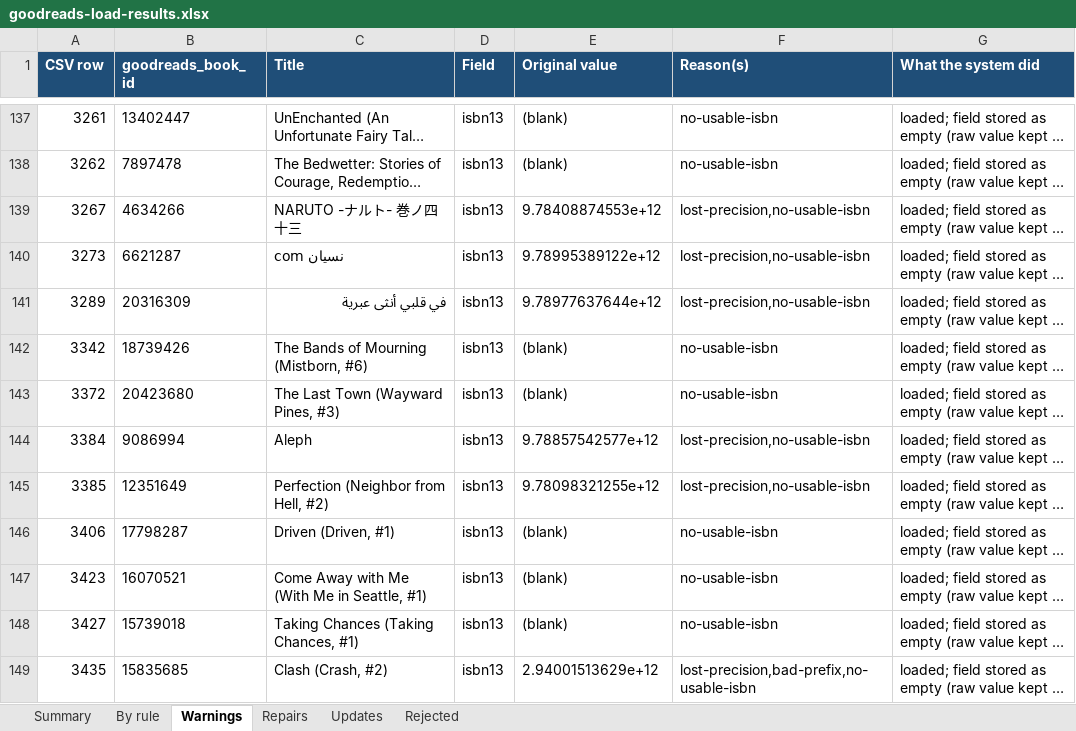
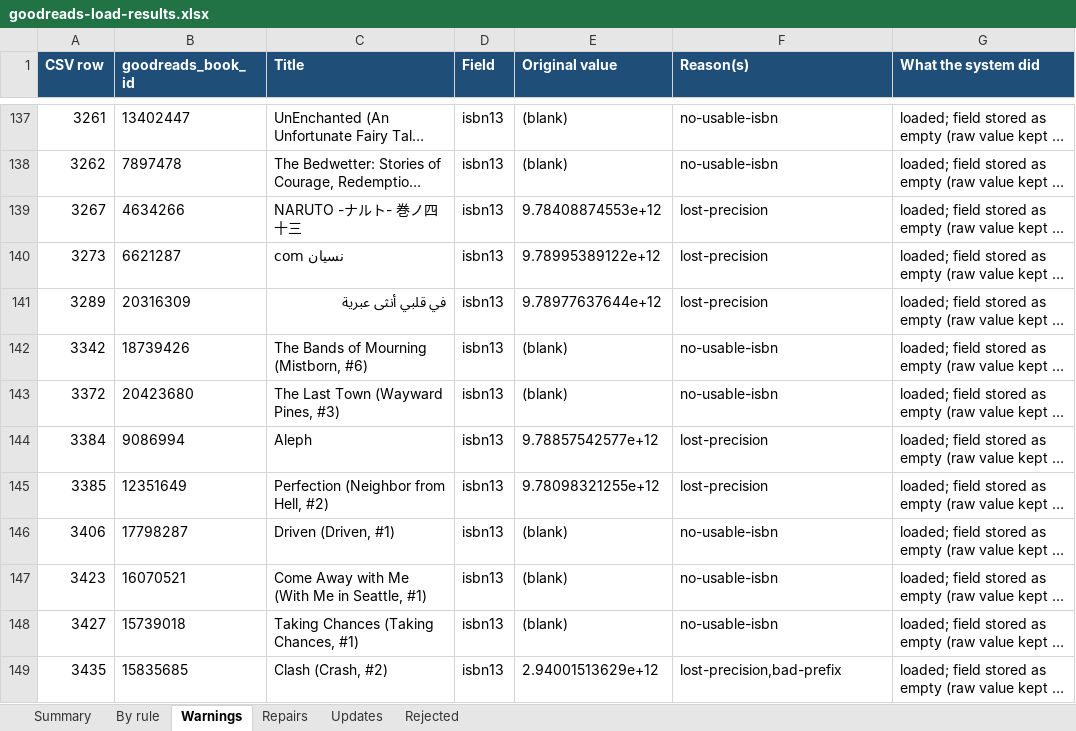
Before and after one commit to ACRuby/language-of-computation-week4-assignment, an Excel workbook: goodreads-load-results.xlsx, sheet Warnings, drawn as a sheet; only a part is shown, gaps mark what is left out; long unchanged cells end in …; values as stored, in another font and other column widths than the file's, no borders; the diff covers the shown part only; the diff names each change by its address in the sheet, - before the commit and + after, or states it on an @@ line.

```diff
--- a/goodreads-load-results.xlsx (sheet Warnings)
+++ b/goodreads-load-results.xlsx (sheet Warnings)
-F139:F141 (Reason(s)): lost-precision,no-usable-isbn
+F139:F141 (Reason(s)): lost-precision
-F144:F145 (Reason(s)): lost-precision,no-usable-isbn
+F144:F145 (Reason(s)): lost-precision
-F149 (Reason(s)): lost-precision,bad-prefix,no-usable-isbn
+F149 (Reason(s)): lost-precision,bad-prefix
```
Also changed, not shown: 133 edited cells elsewhere in this sheet, sheet Repairs, sheet Updates, sheet By rule, sheet Summary, 7 other files.
